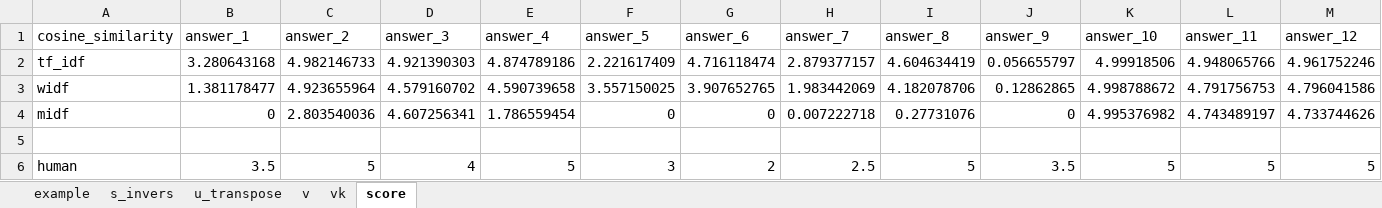
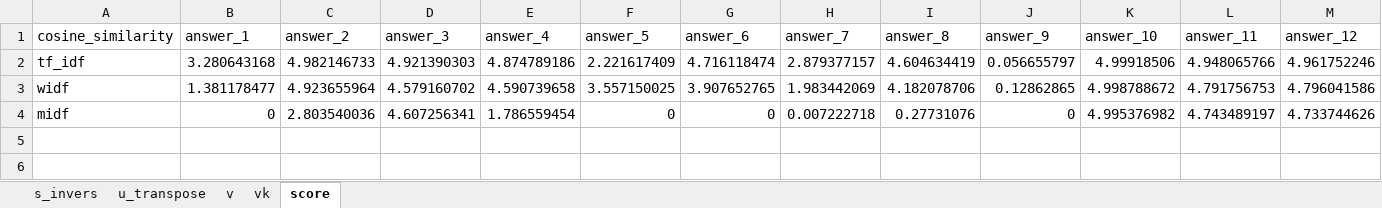
Before and after one commit to waffi/Latent-Semantic-Analysis-for-Short-Answer-Scoring, an Excel workbook: excel/3. cosine similarity.xlsx, sheet score, drawn as a sheet; only a part is shown; values as stored, in another font and other column widths than the file's, no borders; rows hold the shown columns only; the diff names each change by its address in the sheet, - before the commit and + after, or states it on an @@ line.

```diff
--- a/excel/3. cosine similarity.xlsx (sheet score)
+++ b/excel/3. cosine similarity.xlsx (sheet score)
-sheet tab: example
-row 5: (empty)
-row 6: human | 3.5 | 5 | 4 | 5 | 3 | 2 | 2.5 | 5 | 3.5 | 5 | 5 | 5
```
Also changed, not shown: excel/4. evaluation.xlsx.
